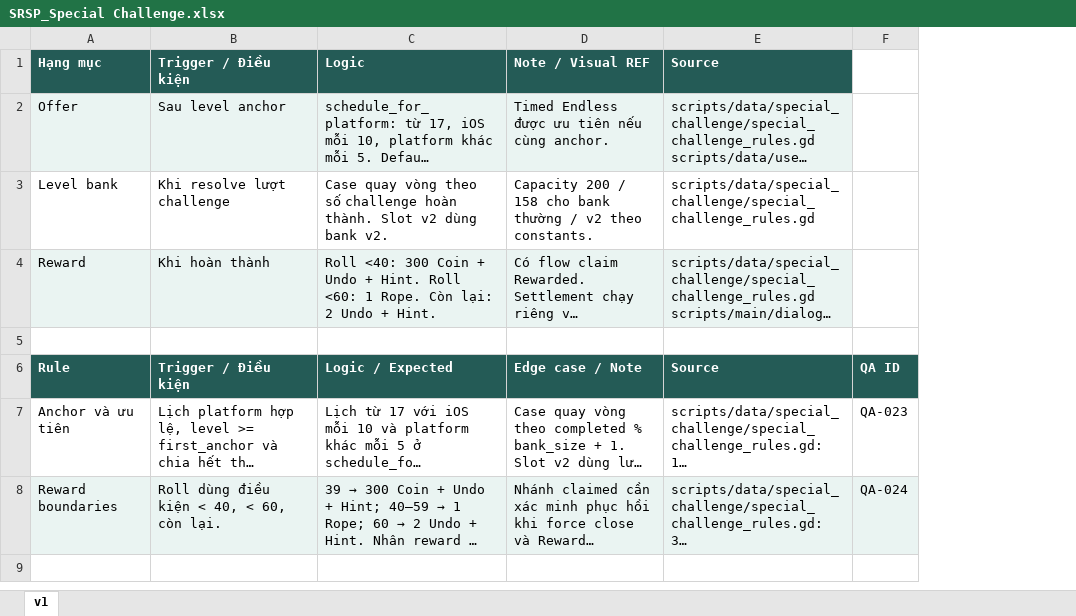
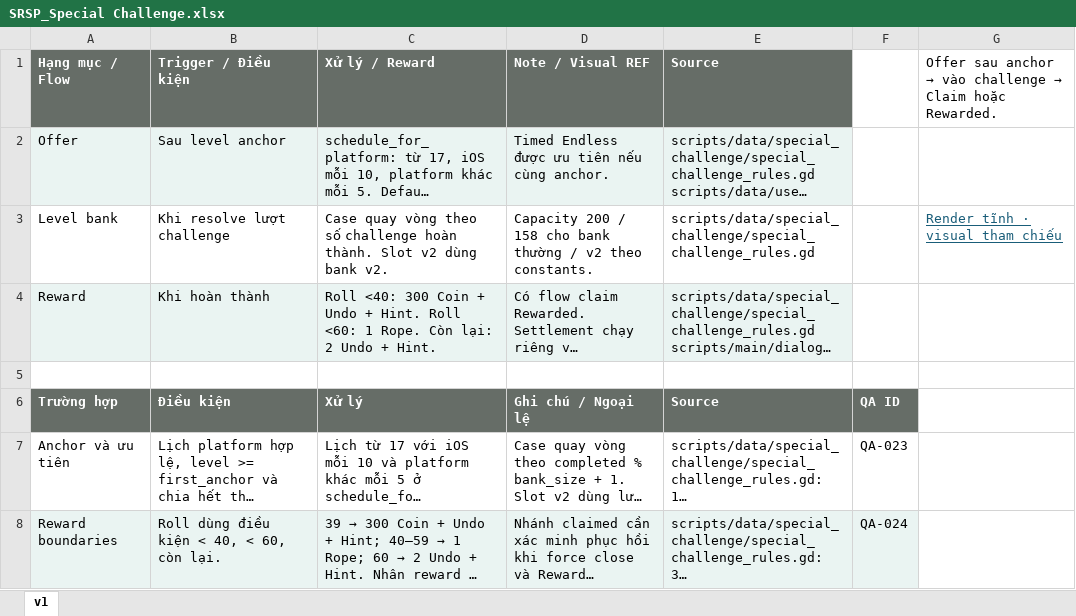
Before and after one commit to Bicuti05/GodotProject, an Excel workbook: Codex_Work/Docs/1. Main Game/Mode/SRSP_Special Challenge.xlsx, sheet v1, drawn as a sheet; long unchanged cells end in …; values as stored, in another font and other column widths than the file's, no borders; charts and pictures not drawn; removed rows and columns are numbered as before the commit, all else as after; the diff names each change by its address in the sheet, - before the commit and + after, or states it on an @@ line.

```diff
--- a/Codex_Work/Docs/1. Main Game/Mode/SRSP_Special Challenge.xlsx (sheet v1)
+++ b/Codex_Work/Docs/1. Main Game/Mode/SRSP_Special Challenge.xlsx (sheet v1)
+column G, rows 1-3: Offer sau anchor → vào challenge → Claim hoặc Rewarded. |  | Render tĩnh · visual tham chiếu
-A1: Hạng mục
+A1: Hạng mục / Flow
-A1:E1 fill: #245B56
+A1:E1 fill: #666D67
-C1: Logic
+C1: Xử lý / Reward
-row 6: Rule | Trigger / Điều kiện | Logic / Expected | Edge case / Note | Source | QA ID
+row 6: Trường hợp | Điều kiện | Xử lý | Ghi chú / Ngoại lệ | Source | QA ID
```
Also changed, not shown: charts or pictures, Codex_Work/Docs/1. Main Game/Game Result/SRSP_Game Result.xlsx, Codex_Work/Docs/1. Main Game/Helper/SRSP_Helper.xlsx, 21 other files.
